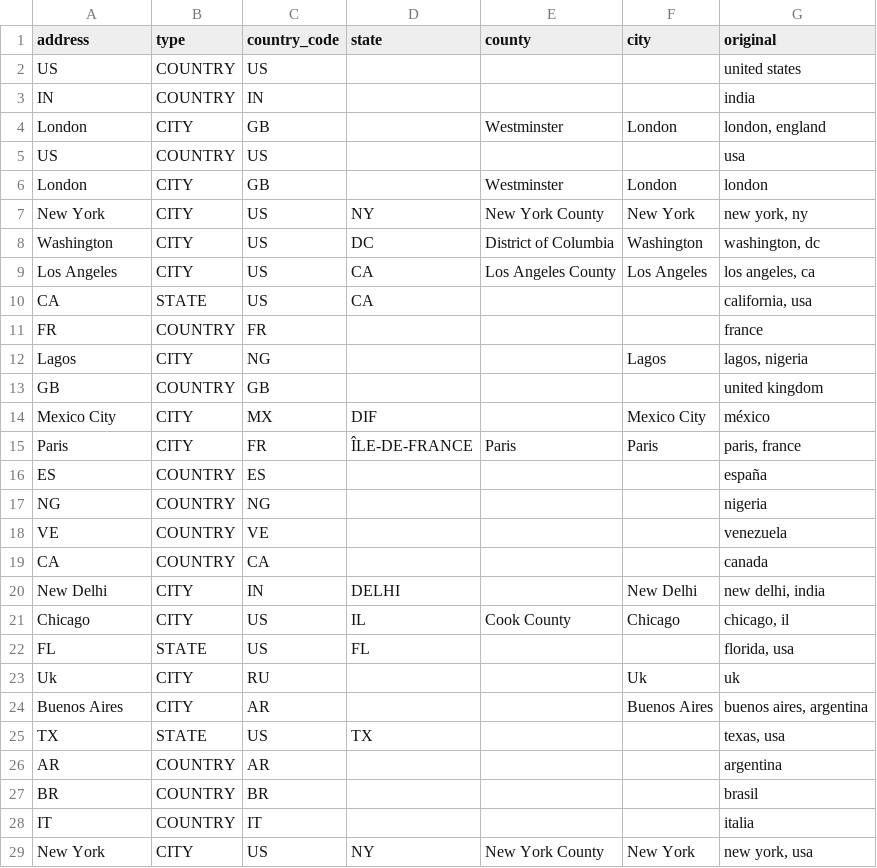
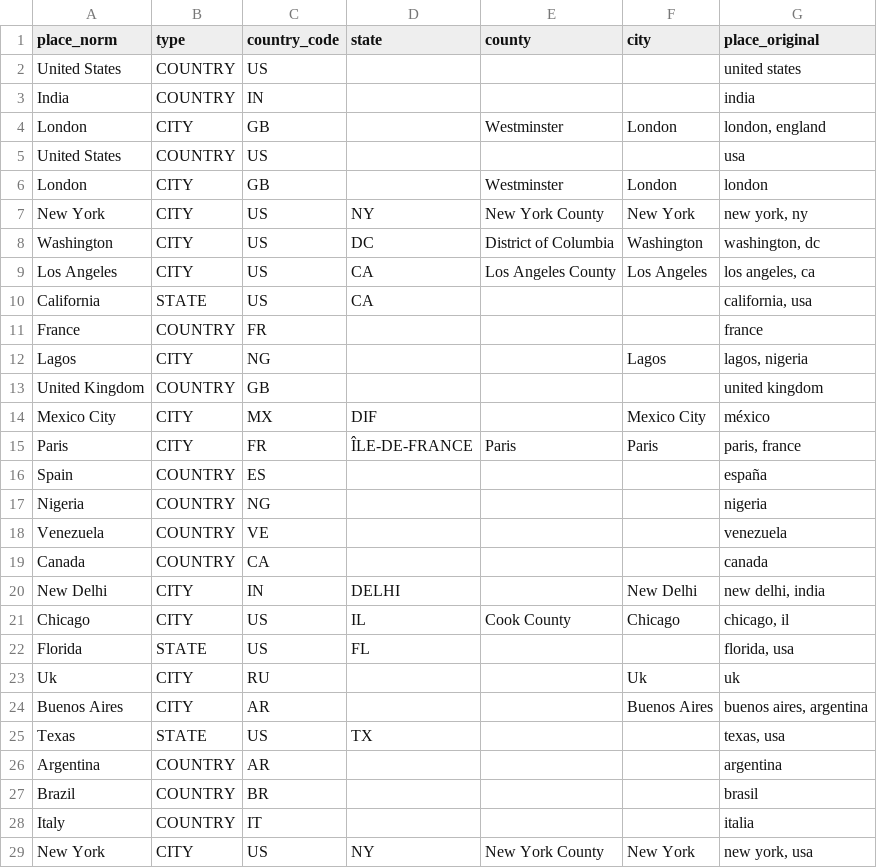
Before and after one commit to yenlow/twitterpandemicindex, a TSV file: data/locations_mapping.tsv, drawn as a sheet; only a part is shown; the diff covers the shown part only.

Commit message:
country/state abbrev to full names

```diff
--- a/data/locations_mapping.tsv
+++ b/data/locations_mapping.tsv
@@ -1,6 +1,6 @@
-address	type	country_code	state	county	city	original
-US	COUNTRY	US				united states
-IN	COUNTRY	IN				india
+place_norm	type	country_code	state	county	city	place_original
+United States	COUNTRY	US				united states
+India	COUNTRY	IN				india
 London	CITY	GB		Westminster	London	london, england
-US	COUNTRY	US				usa
+United States	COUNTRY	US				usa
 London	CITY	GB		Westminster	London	london
@@ -9,21 +9,21 @@ Washington	CITY	US	DC	District of Columbia	Washington	washington, dc
 Los Angeles	CITY	US	CA	Los Angeles County	Los Angeles	los angeles, ca
-CA	STATE	US	CA			california, usa
-FR	COUNTRY	FR				france
+California	STATE	US	CA			california, usa
+France	COUNTRY	FR				france
 Lagos	CITY	NG			Lagos	lagos, nigeria
-GB	COUNTRY	GB				united kingdom
+United Kingdom	COUNTRY	GB				united kingdom
 Mexico City	CITY	MX	DIF		Mexico City	méxico
 Paris	CITY	FR	ÎLE-DE-FRANCE	Paris	Paris	paris, france
-ES	COUNTRY	ES				españa
-NG	COUNTRY	NG				nigeria
-VE	COUNTRY	VE				venezuela
-CA	COUNTRY	CA				canada
+Spain	COUNTRY	ES				españa
+Nigeria	COUNTRY	NG				nigeria
+Venezuela	COUNTRY	VE				venezuela
+Canada	COUNTRY	CA				canada
 New Delhi	CITY	IN	DELHI		New Delhi	new delhi, india
 Chicago	CITY	US	IL	Cook County	Chicago	chicago, il
-FL	STATE	US	FL			florida, usa
+Florida	STATE	US	FL			florida, usa
 Uk	CITY	RU			Uk	uk
 Buenos Aires	CITY	AR			Buenos Aires	buenos aires, argentina
-TX	STATE	US	TX			texas, usa
-AR	COUNTRY	AR				argentina
-BR	COUNTRY	BR				brasil
-IT	COUNTRY	IT				italia
+Texas	STATE	US	TX			texas, usa
+Argentina	COUNTRY	AR				argentina
+Brazil	COUNTRY	BR				brasil
+Italy	COUNTRY	IT				italia
 New York	CITY	US	NY	New York County	New York	new york, usa
```
Also changed, not shown: 73 edited cells elsewhere in this file, 2 other files.
